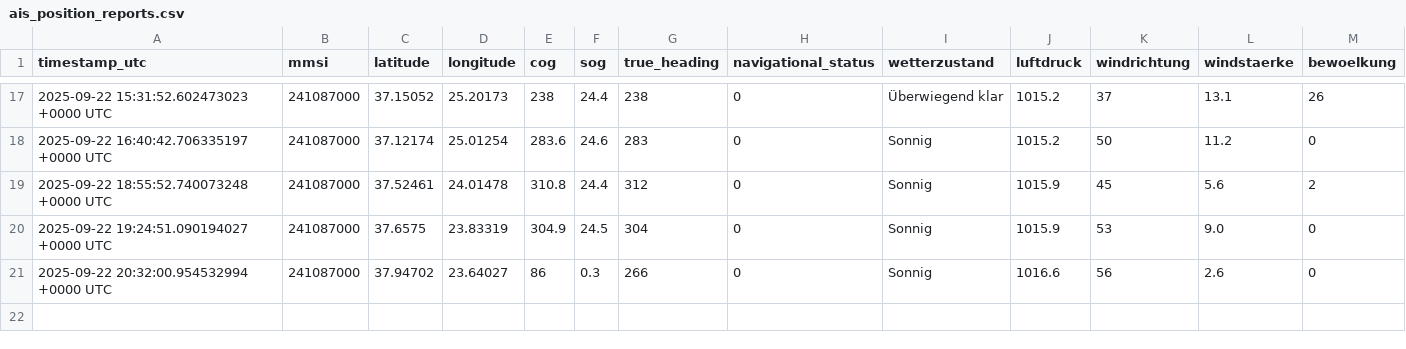
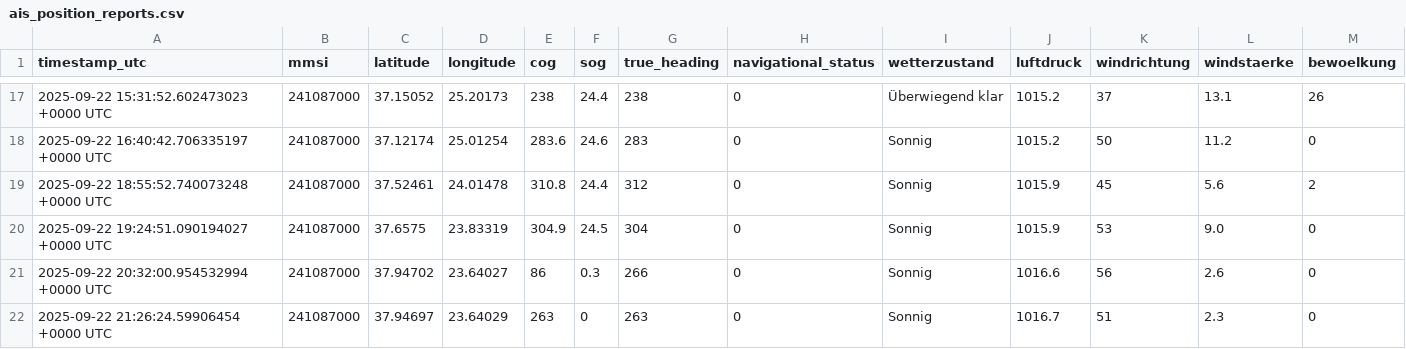
Before and after one commit to davidoesch/shiptracker, a CSV file: ais_position_reports.csv, drawn as a sheet; only a part is shown, gaps mark what is left out; rows hold the shown columns only; the diff names each change by its address in the sheet, - before the commit and + after, or states it on an @@ line.

```diff
--- a/ais_position_reports.csv
+++ b/ais_position_reports.csv
+row 22: 2025-09-22 21:26:24.59906454 +0000 UTC | 241087000 | 37.94697 | 23.64029 | 263 | 0 | 263 | 0 | Sonnig | 1016.7 | 51 | 2.3 | 0
```
Also changed, not shown: 2 other files.
